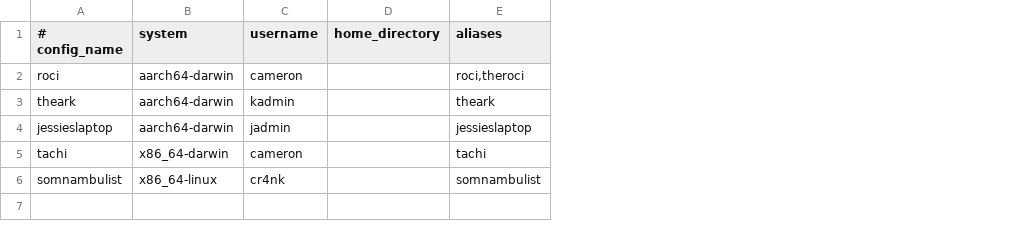
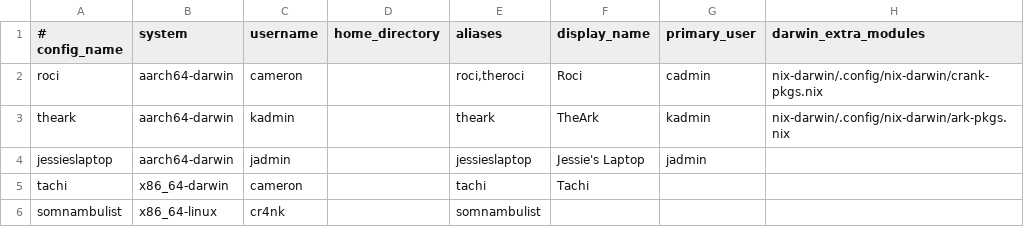
Before and after one commit to camercu/dotfiles, a TSV file: common/.config/home-manager/hosts.tsv, drawn as a sheet; the diff names each change by its address in the sheet, - before the commit and + after, or states it on an @@ line.

Commit message:
refactor(hosts): derive host configs from hosts.tsv

```diff
--- a/common/.config/home-manager/hosts.tsv
+++ b/common/.config/home-manager/hosts.tsv
+column F (display_name), rows 2-5: Roci | TheArk | Jessie's Laptop | Tachi
+column G (primary_user), rows 2-4: cadmin | kadmin | jadmin
+column H (darwin_extra_modules), rows 2-3: nix-darwin/.config/nix-darwin/crank-pkgs.nix | nix-darwin/.config/nix-darwin/ark-pkgs.nix
```
Also changed, not shown: 4 other files.
